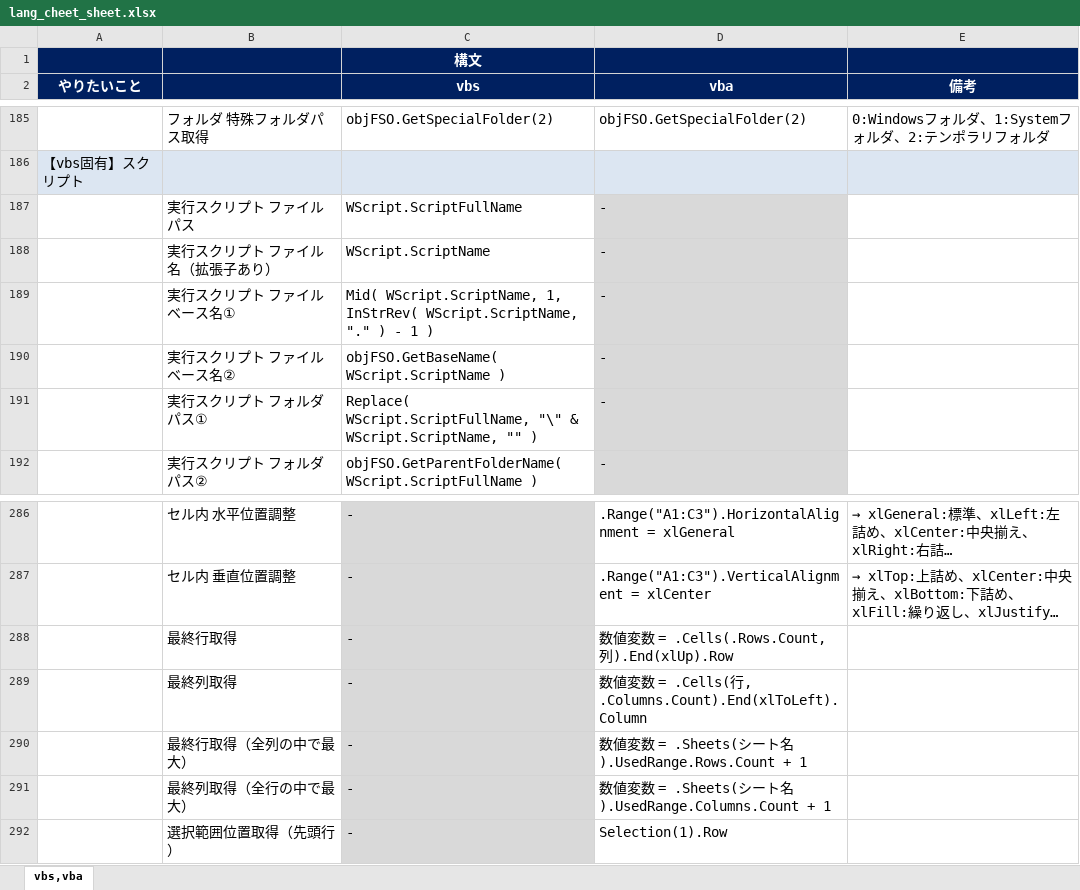
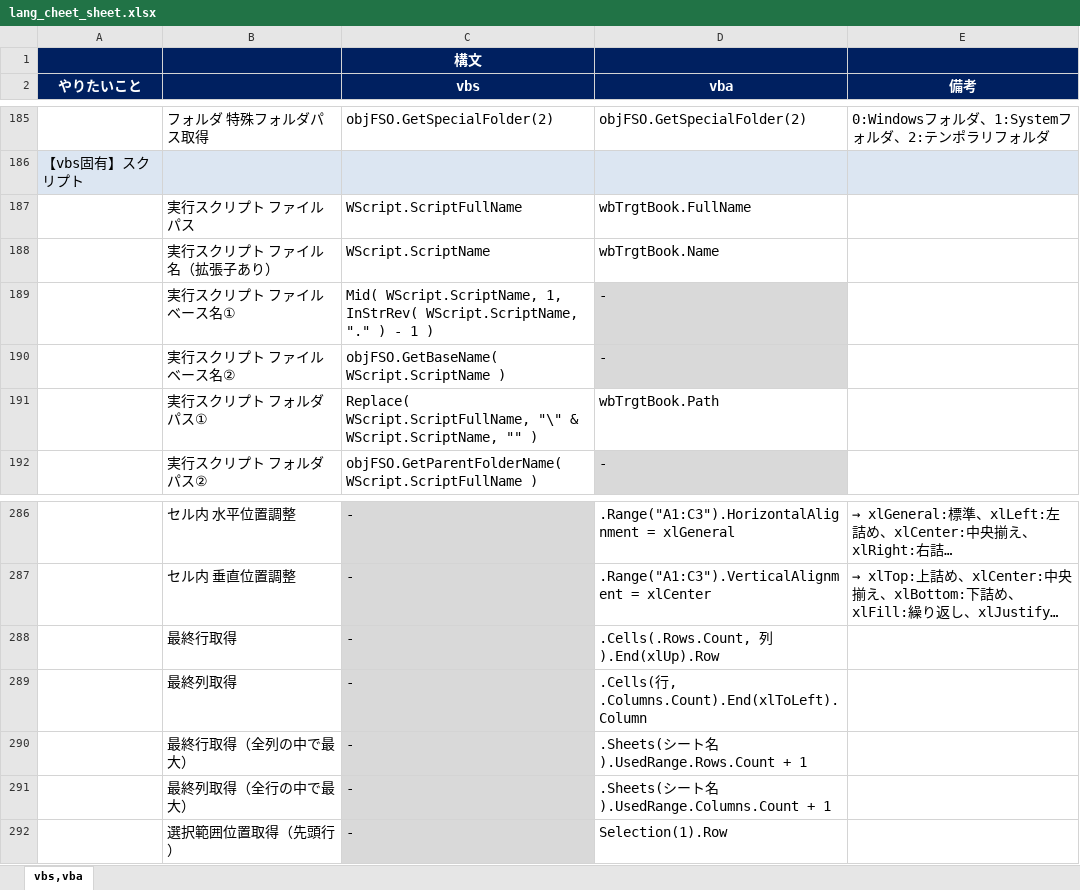
Before and after one commit to draemonash2/other, an Excel workbook: lang_cheet_sheet.xlsx, sheet vbs,vba, drawn as a sheet; only a part is shown, gaps mark what is left out; long unchanged cells end in …; values as stored, in another font and other column widths than the file's, no borders; the diff names each change by its address in the sheet, - before the commit and + after, or states it on an @@ line.

```diff
--- a/lang_cheet_sheet.xlsx (sheet vbs,vba)
+++ b/lang_cheet_sheet.xlsx (sheet vbs,vba)
-D187 (vba): -
+D187 (vba): wbTrgtBook.FullName
-D187:D188 fill: #D9D9D9
+D187:D188 fill: none
-D188 (vba): -
+D188 (vba): wbTrgtBook.Name
-D191 (vba): -
+D191 (vba): wbTrgtBook.Path
-D191 fill: #D9D9D9
+D191 fill: none
-D288 (vba): 数値変数 = .Cells(.Rows.Count, 列).End(xlUp).Row
+D288 (vba): .Cells(.Rows.Count, 列).End(xlUp).Row
-D289 (vba): 数値変数 = .Cells(行…
+D289 (vba): .Cells(行…
-D290 (vba): 数値変数 = .Sheets(シート名).UsedRange.Rows.Count + 1
+D290 (vba): .Sheets(シート名).UsedRange.Rows.Count + 1
-D291 (vba): 数値変数 = .Sheets(シート名).UsedRange.Columns.Count + 1
+D291 (vba): .Sheets(シート名).UsedRange.Columns.Count + 1
```
Also changed, not shown: shortcut_keys.xlsx.
